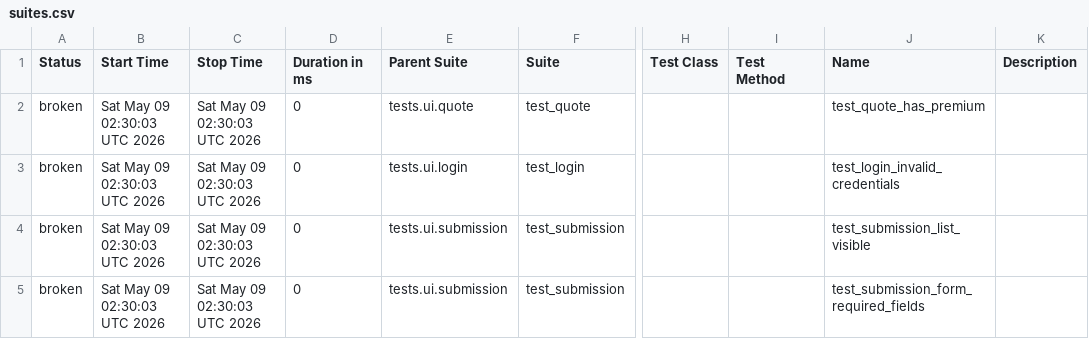
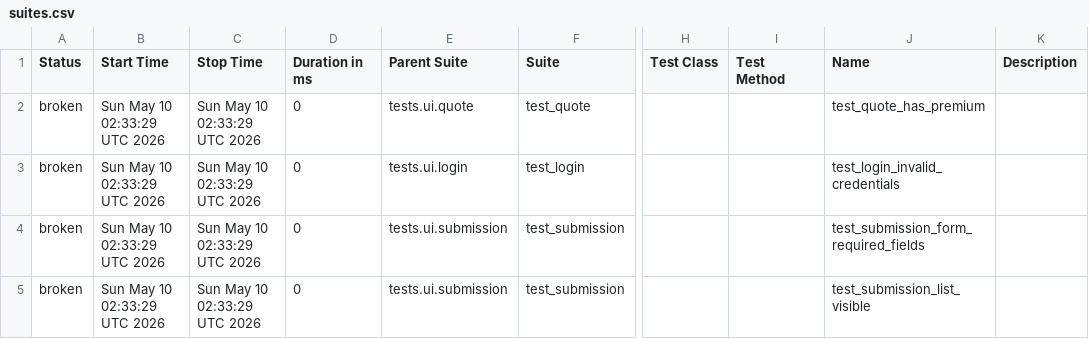
Before and after one commit to DilipAle/rng_ui_tests, a CSV file: agency-height/data/suites.csv, drawn as a sheet; only a part is shown, gaps mark what is left out; the diff names each change by its address in the sheet, - before the commit and + after, or states it on an @@ line.

```diff
--- a/agency-height/data/suites.csv
+++ b/agency-height/data/suites.csv
-B2:B5 (Start Time): Sat May 09 02:30:03 UTC 2026
+B2:B5 (Start Time): Sun May 10 02:33:29 UTC 2026
-C2:C5 (Stop Time): Sat May 09 02:30:03 UTC 2026
+C2:C5 (Stop Time): Sun May 10 02:33:29 UTC 2026
-J4 (Name): test_submission_list_visible
+J4 (Name): test_submission_form_required_fields
-J5 (Name): test_submission_form_required_fields
+J5 (Name): test_submission_list_visible
```
Also changed, not shown: 25 other files.
